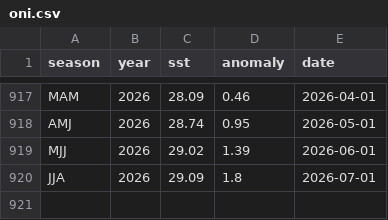
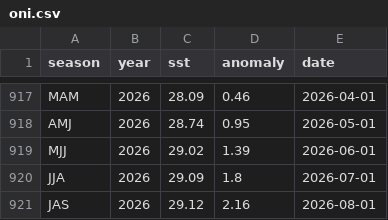
Before and after one commit to JunyiWu97/cross-asset-structure-monitor, a CSV file: data/environment/oni.csv, drawn as a sheet; only a part is shown, gaps mark what is left out.

```diff
--- a/data/environment/oni.csv
+++ b/data/environment/oni.csv
@@ -920 +920,2 @@ MJJ,2026,29.02,1.39,2026-06-01
 JJA,2026,29.09,1.8,2026-07-01
+JAS,2026,29.12,2.16,2026-08-01
```
Also changed, not shown: data/environment_latest.csv, 1 other file.
